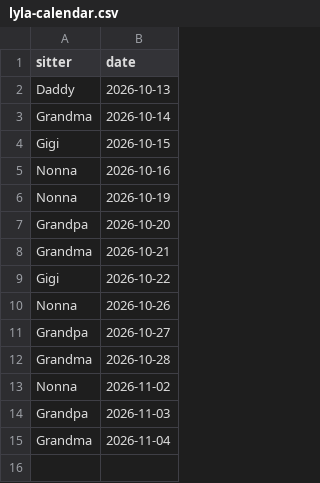
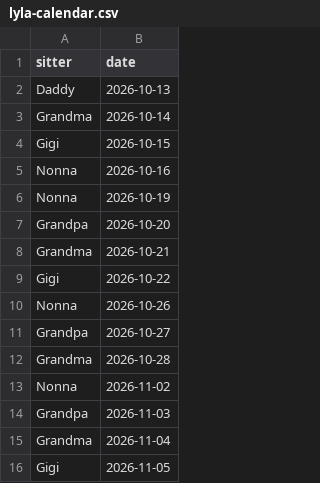
Before and after one commit to mapmap3/Creative, a CSV file: data/lyla-calendar.csv, drawn as a sheet.

Commit message:
Update Lyla calendar

```diff
--- a/data/lyla-calendar.csv
+++ b/data/lyla-calendar.csv
@@ -15 +15,2 @@ Grandpa,2026-11-03
 Grandma,2026-11-04
+Gigi,2026-11-05
```
